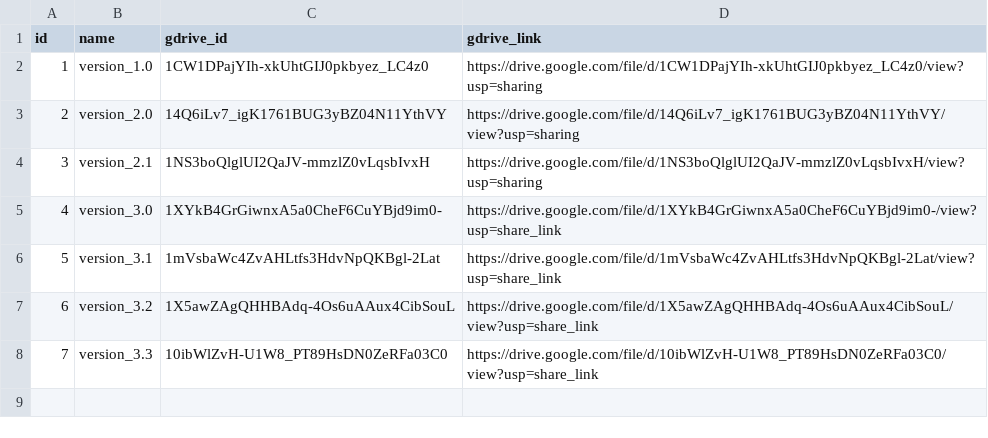
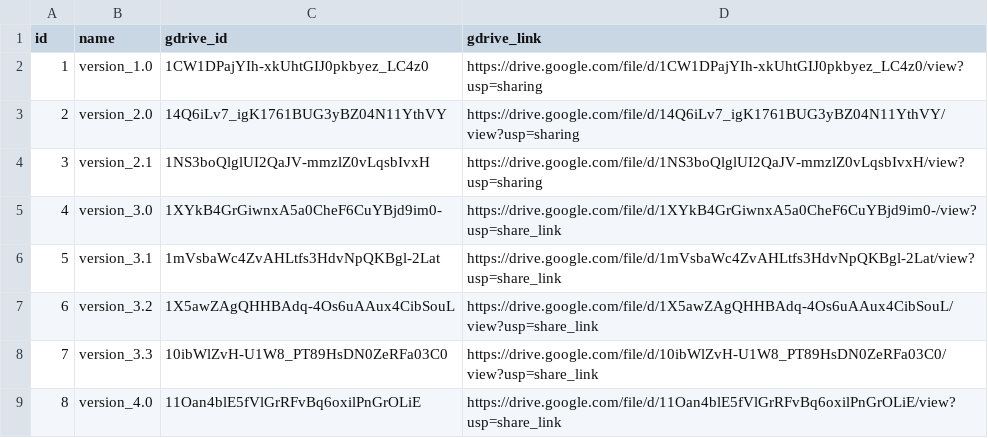
Before and after one commit to zEuS0390/ppe-detection-for-construction-site-safety, a CSV file: data/weights/versions.csv, drawn as a sheet.

Commit message:
Update versions.csv

```diff
--- a/data/weights/versions.csv
+++ b/data/weights/versions.csv
@@ -8 +8,2 @@ id,name,gdrive_id,gdrive_link
 7,version_3.3,10ibWlZvH-U1W8_PT89HsDN0ZeRFa03C0,https://drive.google.com/file/d/10ibWlZvH-U1W8_PT89HsDN0ZeRFa03C0/view?usp=share_link
+8,version_4.0,11Oan4blE5fVlGrRFvBq6oxilPnGrOLiE,https://drive.google.com/file/d/11Oan4blE5fVlGrRFvBq6oxilPnGrOLiE/view?usp=share_link
```
